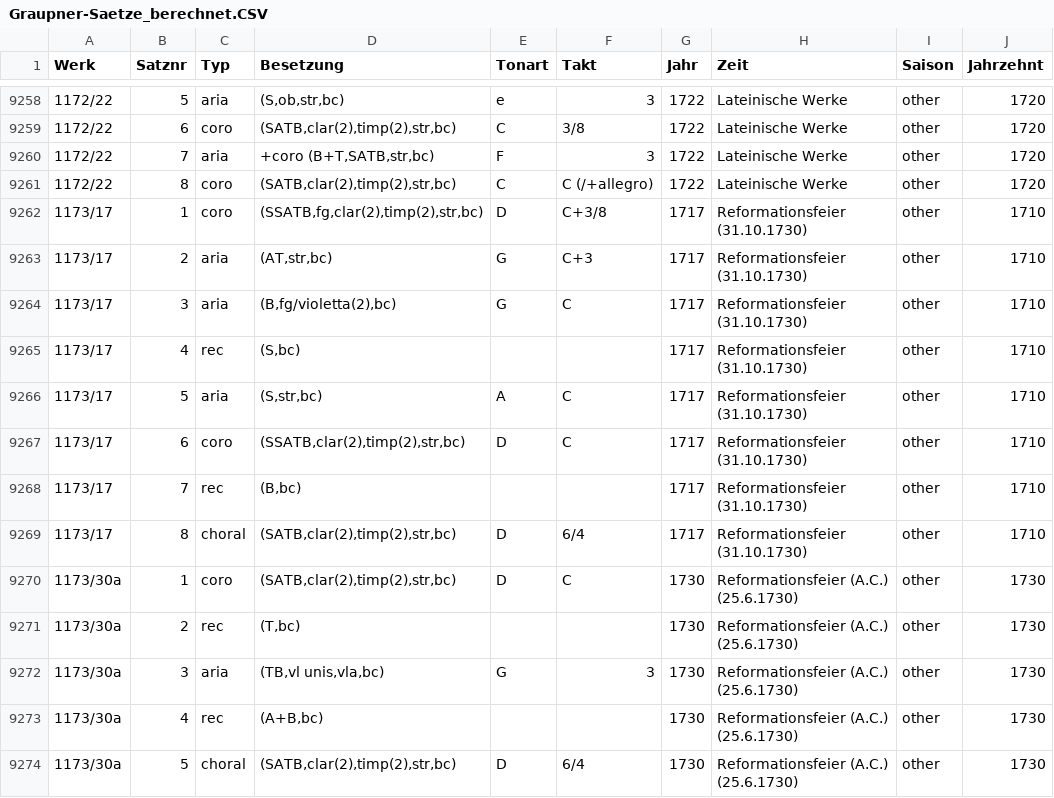
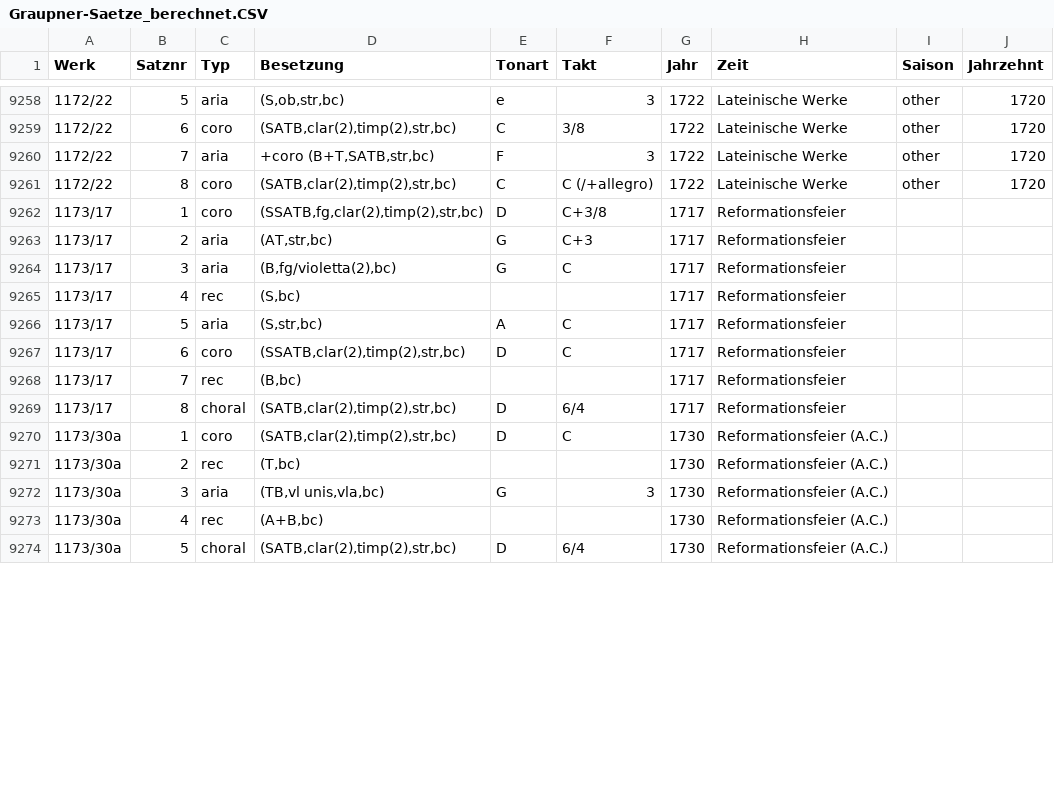
Before and after one commit to digimuwi/vibe-coding-seminar, a CSV file: musikanalyse/graupner/Graupner-Saetze_berechnet.CSV, drawn as a sheet; only a part is shown, gaps mark what is left out; ↵ is a line break in a cell; the diff covers the shown part only; the diff names each change by its address in the sheet, - before the commit and + after, or states it on an @@ line.

Commit message:
Graupner analysis: Update plot files

```diff
--- a/musikanalyse/graupner/Graupner-Saetze_berechnet.CSV
+++ b/musikanalyse/graupner/Graupner-Saetze_berechnet.CSV
-H9262:H9269 (Zeit): Reformationsfeier ↵ (31.10.1730)
+H9262:H9269 (Zeit): Reformationsfeier
-I9262:I9274 (Saison): other
+I9262:I9274 (Saison): (empty)
-J9262:J9269 (Jahrzehnt): 1710
+J9262:J9269 (Jahrzehnt): (empty)
-H9270:H9274 (Zeit): Reformationsfeier (A.C.) ↵ (25.6.1730)
+H9270:H9274 (Zeit): Reformationsfeier (A.C.)
-J9270:J9274 (Jahrzehnt): 1730
+J9270:J9274 (Jahrzehnt): (empty)
```
Also changed, not shown: 38 edited cells elsewhere in this file, musikanalyse/graupner/plots/tonart_by_season.csv, 42 other files.
